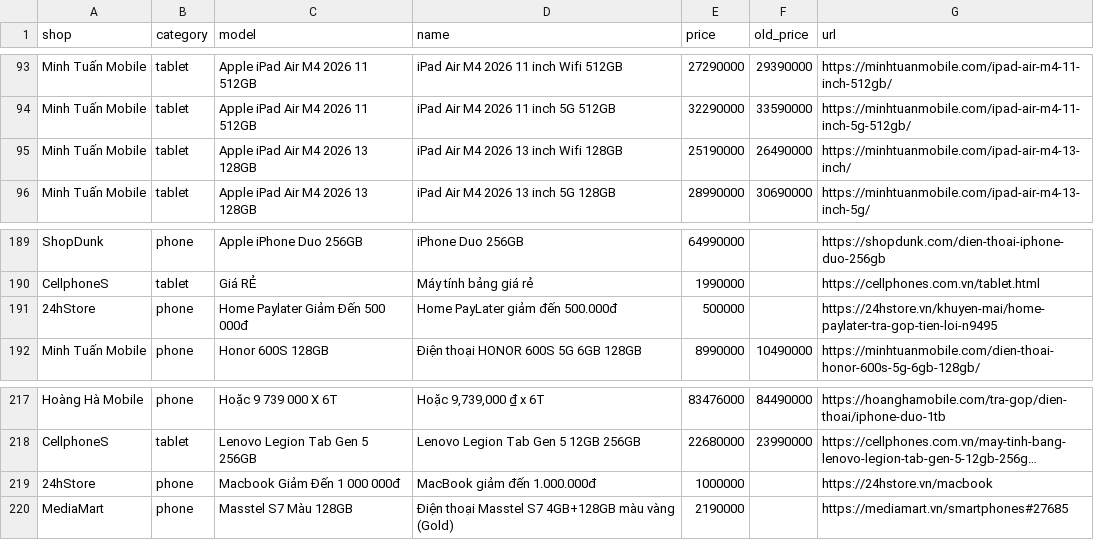
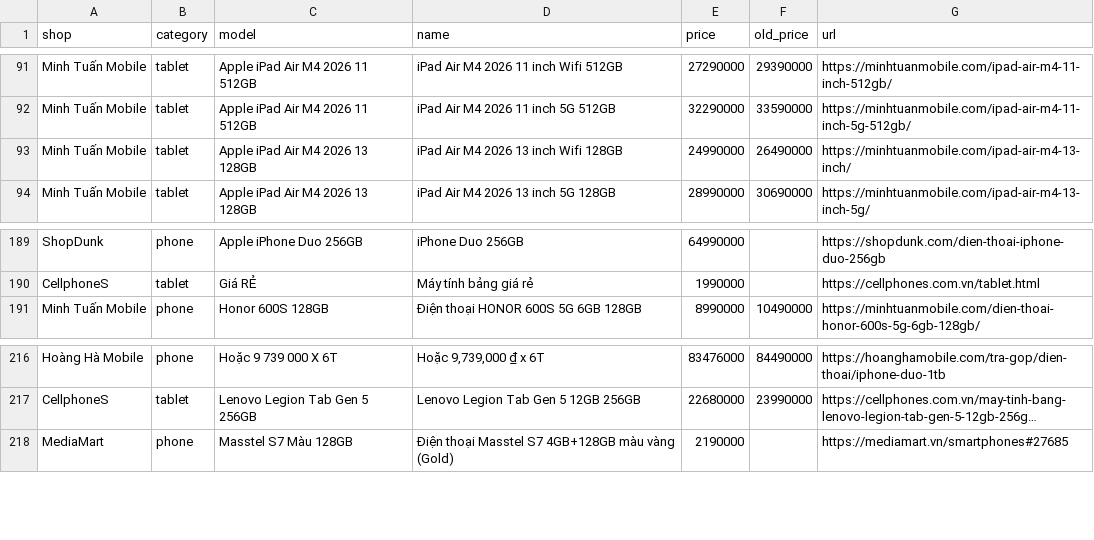
Before and after one commit to tuongphanbase-stack/phone-tablet-price-emailer, a CSV file: docs/prices.csv, drawn as a sheet; only a part is shown, gaps mark what is left out; long unchanged cells end in …; removed rows and columns are numbered as before the commit, all else as after; the diff covers the shown part only; the diff names each change by its address in the sheet, - before the commit and + after, or states it on an @@ line.

```diff
--- a/docs/prices.csv
+++ b/docs/prices.csv
-E93 (price): 25190000
+E93 (price): 24990000
-row 191: 24hStore | phone | Home Paylater Giảm Đến 500 000đ | Home PayLater giảm đến 500.000đ | 500000 |  | https://24hstore.vn/khuyen-mai/home-paylater-tra-gop-tien-loi-n9495
-row 219: 24hStore | phone | Macbook Giảm Đến 1 000 000đ | MacBook giảm đến 1.000.000đ | 1000000 |  | https://24hstore.vn/macbook
```
Also changed, not shown: 6 added rows, 9 removed rows and 4 edited cells elsewhere in this file, 2 other files.
